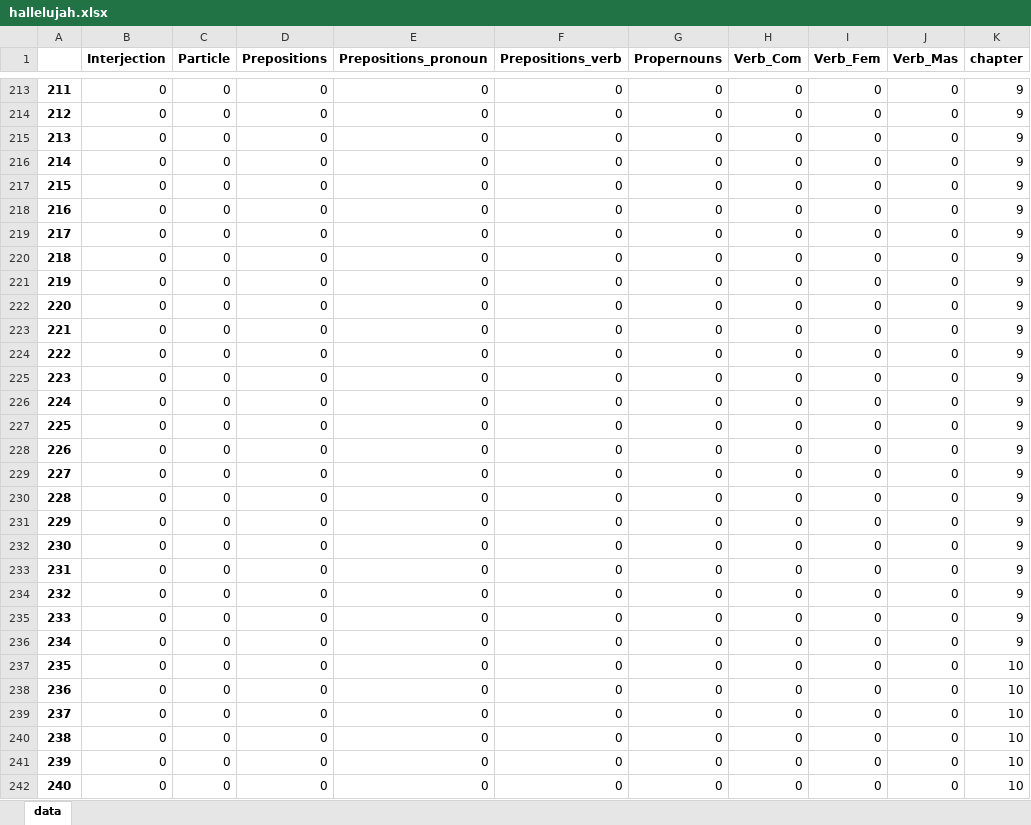
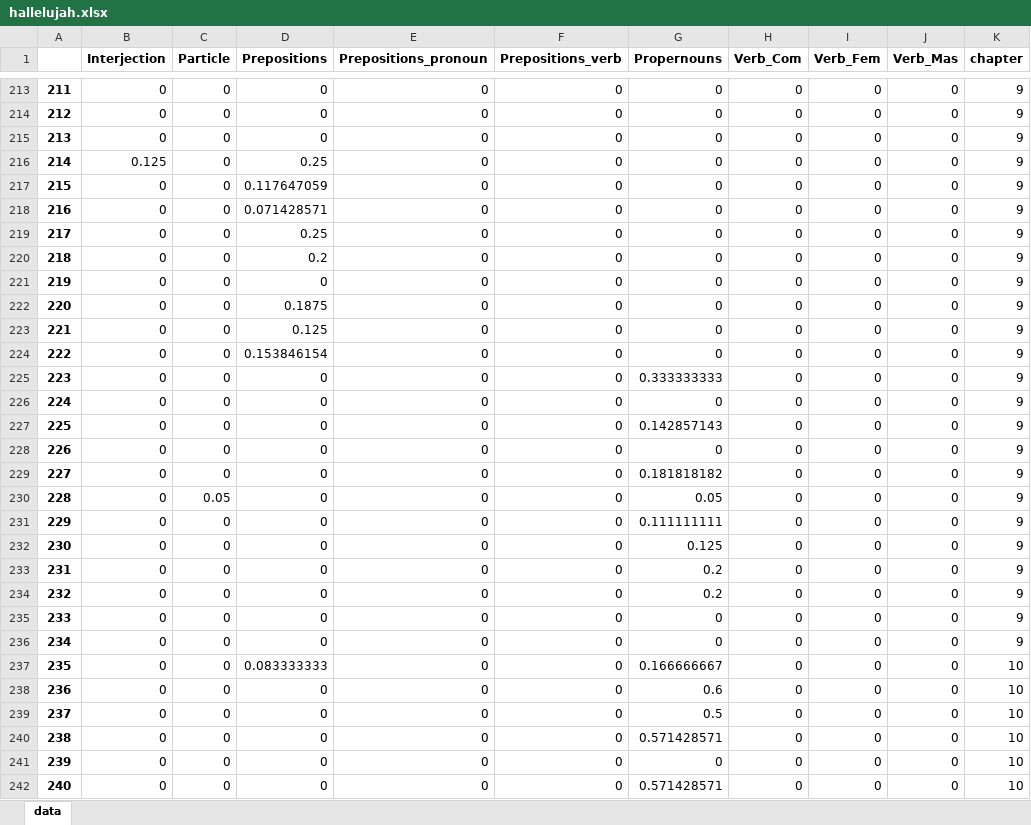
Before and after one commit to FHU/HebrewParser, an Excel workbook: hallelujah.xlsx, sheet data, drawn as a sheet; only a part is shown, gaps mark what is left out; values as stored, in another font and other column widths than the file's, no borders; the diff covers the shown part only; the diff names each change by its address in the sheet, - before the commit and + after, or states it on an @@ line.

Commit message:
Fixed an issue, Verbs still are empty but everything else is not.

```diff
--- a/hallelujah.xlsx (sheet data)
+++ b/hallelujah.xlsx (sheet data)
-B216 (Interjection): 0
+B216 (Interjection): 0.125
-D216 (Prepositions): 0
+D216 (Prepositions): 0.25
-D217 (Prepositions): 0
+D217 (Prepositions): 0.117647059
-D218 (Prepositions): 0
+D218 (Prepositions): 0.071428571
-D219 (Prepositions): 0
+D219 (Prepositions): 0.25
-D220 (Prepositions): 0
+D220 (Prepositions): 0.2
-D222 (Prepositions): 0
+D222 (Prepositions): 0.1875
-D223 (Prepositions): 0
+D223 (Prepositions): 0.125
-D224 (Prepositions): 0
+D224 (Prepositions): 0.153846154
-G225 (Propernouns): 0
+G225 (Propernouns): 0.333333333
-G227 (Propernouns): 0
+G227 (Propernouns): 0.142857143
-G229 (Propernouns): 0
+G229 (Propernouns): 0.181818182
-C230 (Particle): 0
+C230 (Particle): 0.05
-G230 (Propernouns): 0
+G230 (Propernouns): 0.05
-G231 (Propernouns): 0
+G231 (Propernouns): 0.111111111
-G232 (Propernouns): 0
+G232 (Propernouns): 0.125
-G233:G234 (Propernouns): 0
+G233:G234 (Propernouns): 0.2
-D237 (Prepositions): 0
+D237 (Prepositions): 0.083333333
-G237 (Propernouns): 0
+G237 (Propernouns): 0.166666667
-G238 (Propernouns): 0
+G238 (Propernouns): 0.6
-G239 (Propernouns): 0
+G239 (Propernouns): 0.5
-G240 (Propernouns): 0
+G240 (Propernouns): 0.571428571
-G242 (Propernouns): 0
+G242 (Propernouns): 0.571428571
```
Also changed, not shown: 1685 edited cells elsewhere in this sheet, 1 other file.
